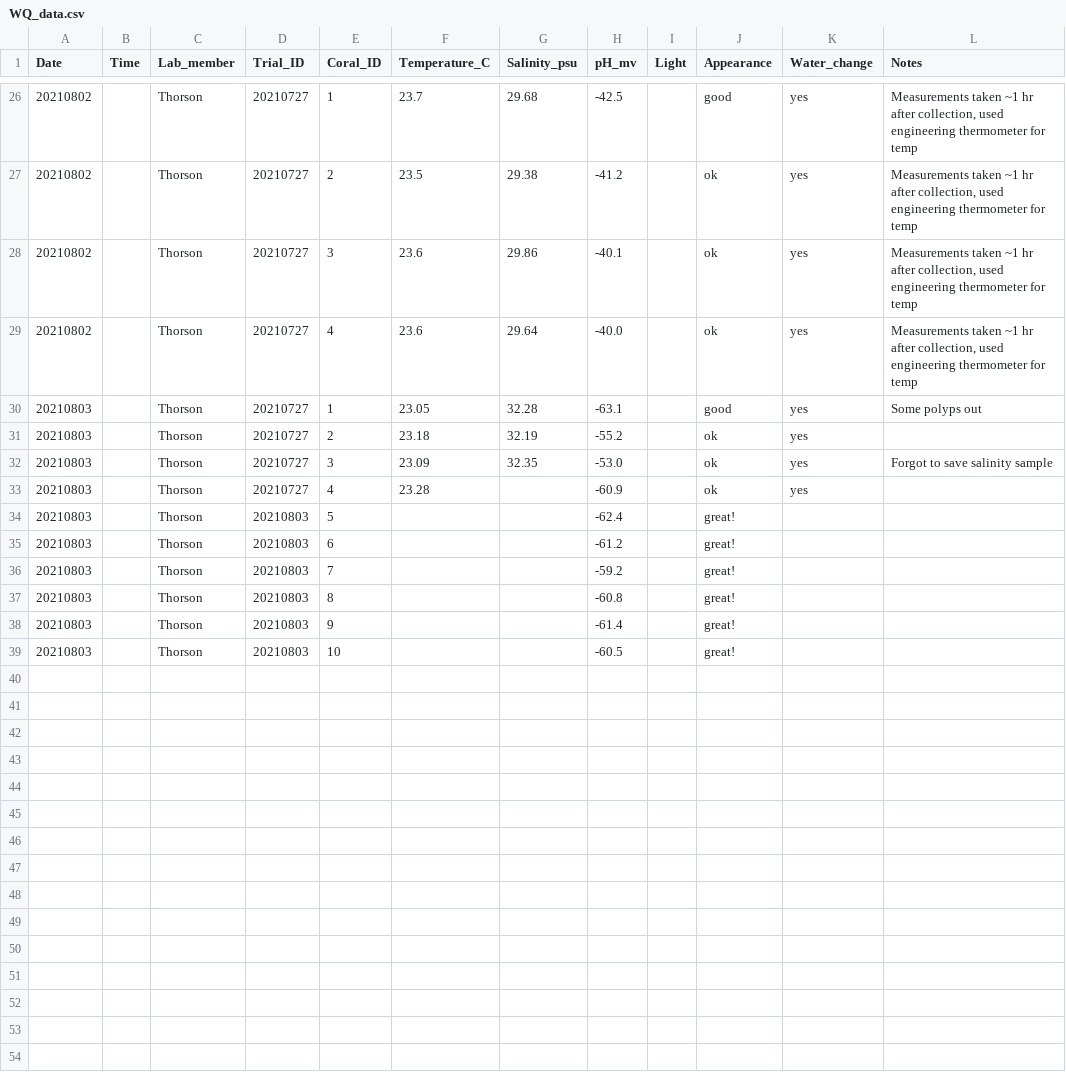
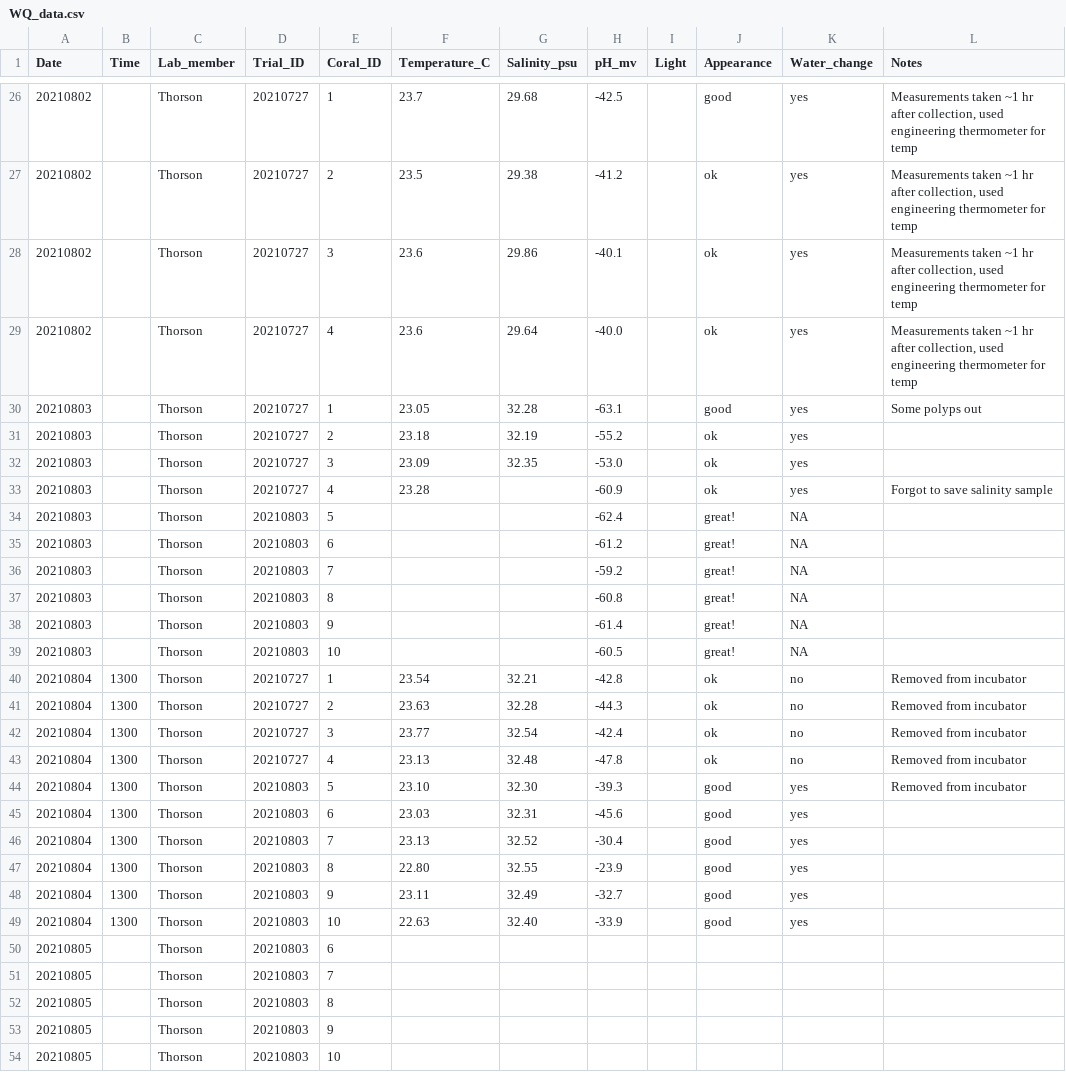
Before and after one commit to hputnam/Coral_CNT, a CSV file: Experiment_coral_upkeep/WQ_data.csv, drawn as a sheet; only a part is shown, gaps mark what is left out.

Commit message:
everything should be up to date yay

```diff
--- a/Experiment_coral_upkeep/WQ_data.csv
+++ b/Experiment_coral_upkeep/WQ_data.csv
@@ -31,9 +31,24 @@ Date,Time,Lab_member,Trial_ID,Coral_ID,Temperature_C,Salinity_psu,pH_mv,Light,Ap
 20210803,,Thorson,20210727,2,23.18,32.19,-55.2,,ok,yes,
-20210803,,Thorson,20210727,3,23.09,32.35,-53.0,,ok,yes,Forgot to save salinity sample
-20210803,,Thorson,20210727,4,23.28,,-60.9,,ok,yes,
-20210803,,Thorson,20210803,5,,,-62.4,,great!,,
-20210803,,Thorson,20210803,6,,,-61.2,,great!,,
-20210803,,Thorson,20210803,7,,,-59.2,,great!,,
-20210803,,Thorson,20210803,8,,,-60.8,,great!,,
-20210803,,Thorson,20210803,9,,,-61.4,,great!,,
-20210803,,Thorson,20210803,10,,,-60.5,,great!,,
+20210803,,Thorson,20210727,3,23.09,32.35,-53.0,,ok,yes,
+20210803,,Thorson,20210727,4,23.28,,-60.9,,ok,yes,Forgot to save salinity sample
+20210803,,Thorson,20210803,5,,,-62.4,,great!,NA,
+20210803,,Thorson,20210803,6,,,-61.2,,great!,NA,
+20210803,,Thorson,20210803,7,,,-59.2,,great!,NA,
+20210803,,Thorson,20210803,8,,,-60.8,,great!,NA,
+20210803,,Thorson,20210803,9,,,-61.4,,great!,NA,
+20210803,,Thorson,20210803,10,,,-60.5,,great!,NA,
+20210804,1300,Thorson,20210727,1,23.54,32.21,-42.8,,ok,no,Removed from incubator
+20210804,1300,Thorson,20210727,2,23.63,32.28,-44.3,,ok,no,Removed from incubator
+20210804,1300,Thorson,20210727,3,23.77,32.54,-42.4,,ok,no,Removed from incubator
+20210804,1300,Thorson,20210727,4,23.13,32.48,-47.8,,ok,no,Removed from incubator
+20210804,1300,Thorson,20210803,5,23.10,32.30,-39.3,,good,yes,Removed from incubator
+20210804,1300,Thorson,20210803,6,23.03,32.31,-45.6,,good,yes,
+20210804,1300,Thorson,20210803,7,23.13,32.52,-30.4,,good,yes,
+20210804,1300,Thorson,20210803,8,22.80,32.55,-23.9,,good,yes,
+20210804,1300,Thorson,20210803,9,23.11,32.49,-32.7,,good,yes,
+20210804,1300,Thorson,20210803,10,22.63,32.40,-33.9,,good,yes,
+20210805,,Thorson,20210803,6,,,,,,,
+20210805,,Thorson,20210803,7,,,,,,,
+20210805,,Thorson,20210803,8,,,,,,,
+20210805,,Thorson,20210803,9,,,,,,,
+20210805,,Thorson,20210803,10,,,,,,,
```
Also changed, not shown: Experiment_coral_upkeep/Coral_database.csv, 7 other files.
